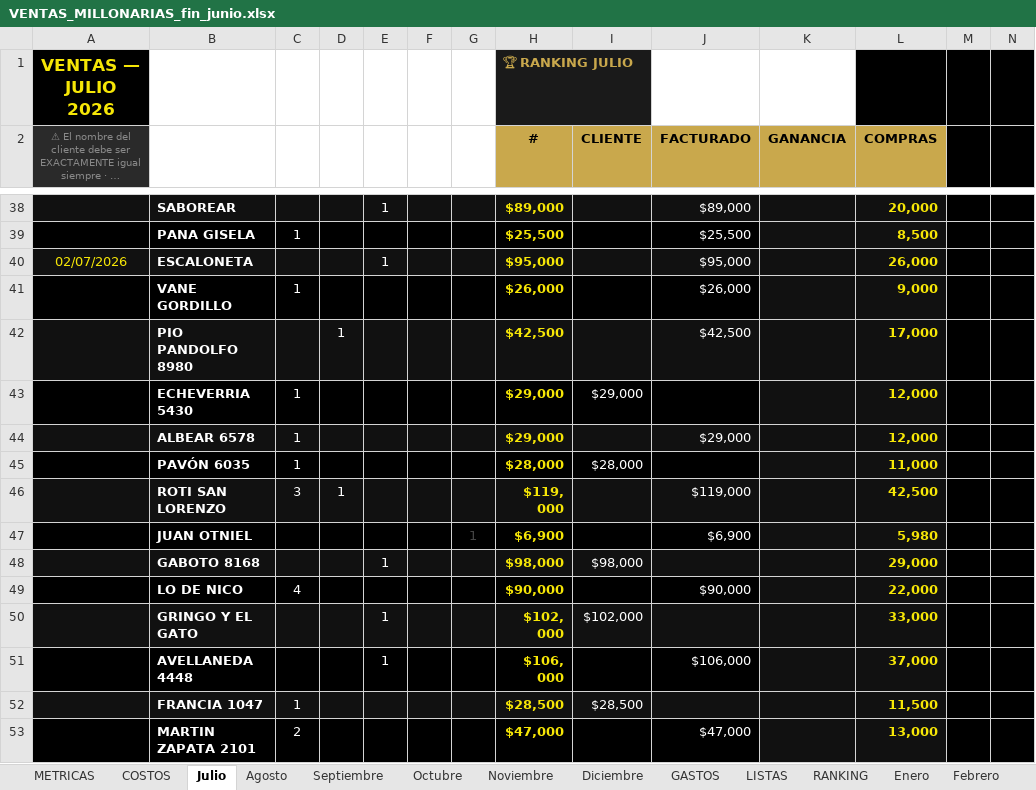
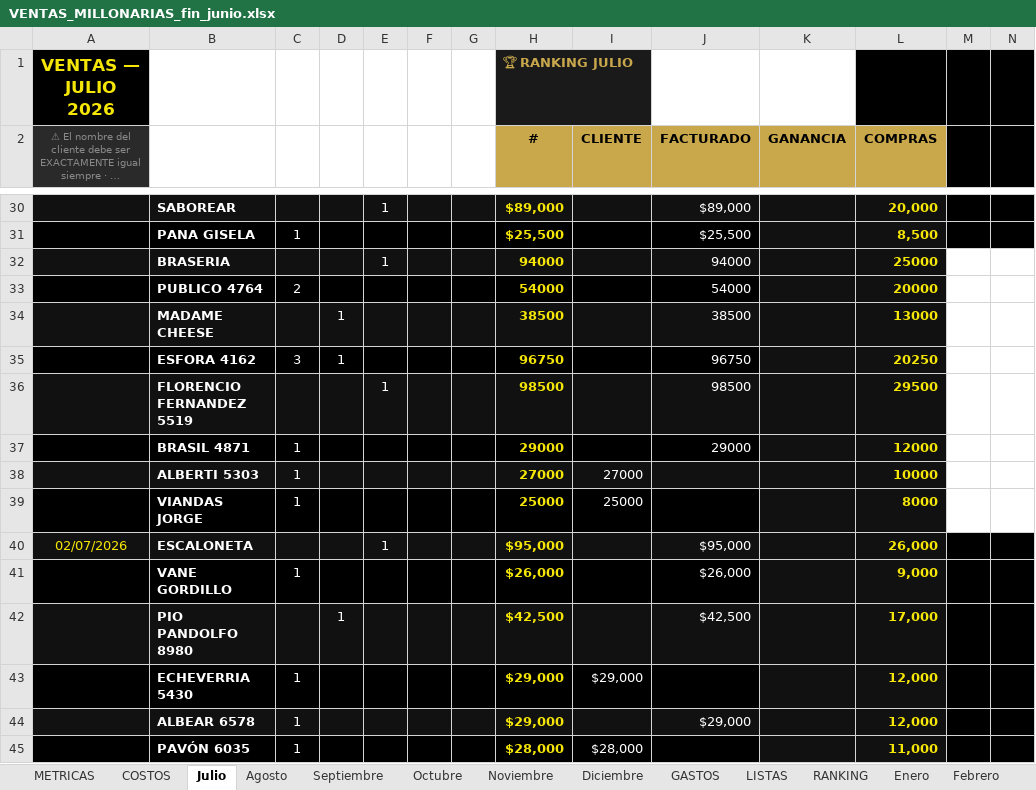
Before and after one commit to alan-galiano/sistema-galiano, an Excel workbook: VENTAS_MILLONARIAS_fin_junio.xlsx, sheet Julio, drawn as a sheet; only a part is shown, gaps mark what is left out; the shorter side is filled out with more unchanged rows; long unchanged cells end in …; values as stored, in another font and other column widths than the file's, no borders; rows hold the shown columns only; the diff covers the shown part only; the diff names each change by its address in the sheet, - before the commit and + after, or states it on an @@ line.

Commit message:
Julio LIMPIO — todos los dias verificados sin errores

```diff
--- a/VENTAS_MILLONARIAS_fin_junio.xlsx (sheet Julio)
+++ b/VENTAS_MILLONARIAS_fin_junio.xlsx (sheet Julio)
+row 32:  | BRASERIA |  |  | 1 |  |  | 94000 |  | 94000 |  | 25000
+row 33:  | PUBLICO 4764 | 2 |  |  |  |  | 54000 |  | 54000 |  | 20000
+row 34:  | MADAME CHEESE |  | 1 |  |  |  | 38500 |  | 38500 |  | 13000
+row 35:  | ESFORA 4162 | 3 | 1 |  |  |  | 96750 |  | 96750 |  | 20250
+row 36:  | FLORENCIO FERNANDEZ 5519 |  |  | 1 |  |  | 98500 |  | 98500 |  | 29500
+row 37:  | BRASIL 4871 | 1 |  |  |  |  | 29000 |  | 29000 |  | 12000
+row 38:  | ALBERTI 5303 | 1 |  |  |  |  | 27000 | 27000 |  |  | 10000
+row 39:  | VIANDAS JORGE | 1 |  |  |  |  | 25000 | 25000 |  |  | 8000
```
Also changed, not shown: 16 removed rows and 1 edited cell elsewhere in this sheet.
